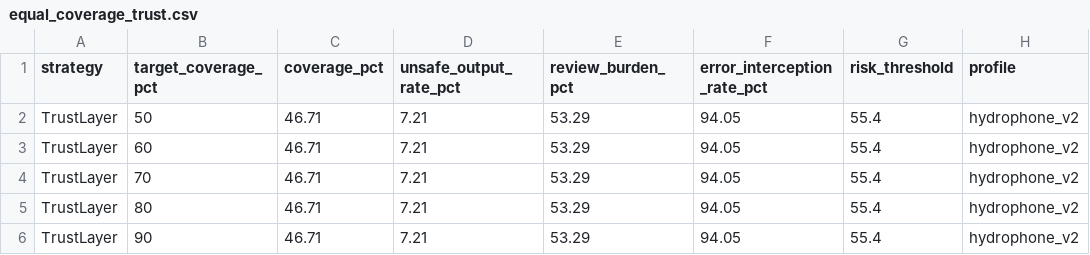
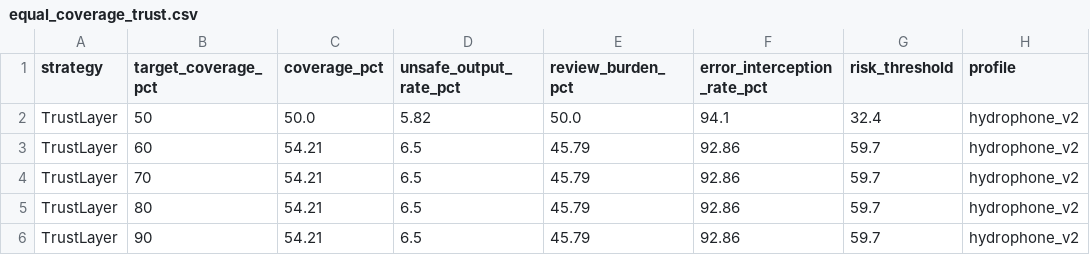
Before and after one commit to Robin-060/AIGOproject, a CSV file: results/equal_coverage_trust.csv, drawn as a sheet.

```diff
--- a/results/equal_coverage_trust.csv
+++ b/results/equal_coverage_trust.csv
@@ -1,6 +1,6 @@
 strategy,target_coverage_pct,coverage_pct,unsafe_output_rate_pct,review_burden_pct,error_interception_rate_pct,risk_threshold,profile
-TrustLayer,50,46.71,7.21,53.29,94.05,55.4,hydrophone_v2
-TrustLayer,60,46.71,7.21,53.29,94.05,55.4,hydrophone_v2
-TrustLayer,70,46.71,7.21,53.29,94.05,55.4,hydrophone_v2
-TrustLayer,80,46.71,7.21,53.29,94.05,55.4,hydrophone_v2
-TrustLayer,90,46.71,7.21,53.29,94.05,55.4,hydrophone_v2
+TrustLayer,50,50.0,5.82,50.0,94.1,32.4,hydrophone_v2
+TrustLayer,60,54.21,6.5,45.79,92.86,59.7,hydrophone_v2
+TrustLayer,70,54.21,6.5,45.79,92.86,59.7,hydrophone_v2
+TrustLayer,80,54.21,6.5,45.79,92.86,59.7,hydrophone_v2
+TrustLayer,90,54.21,6.5,45.79,92.86,59.7,hydrophone_v2
```
Also changed, not shown: results/baseline_results.csv, results/main_results.csv, 11 other files.
